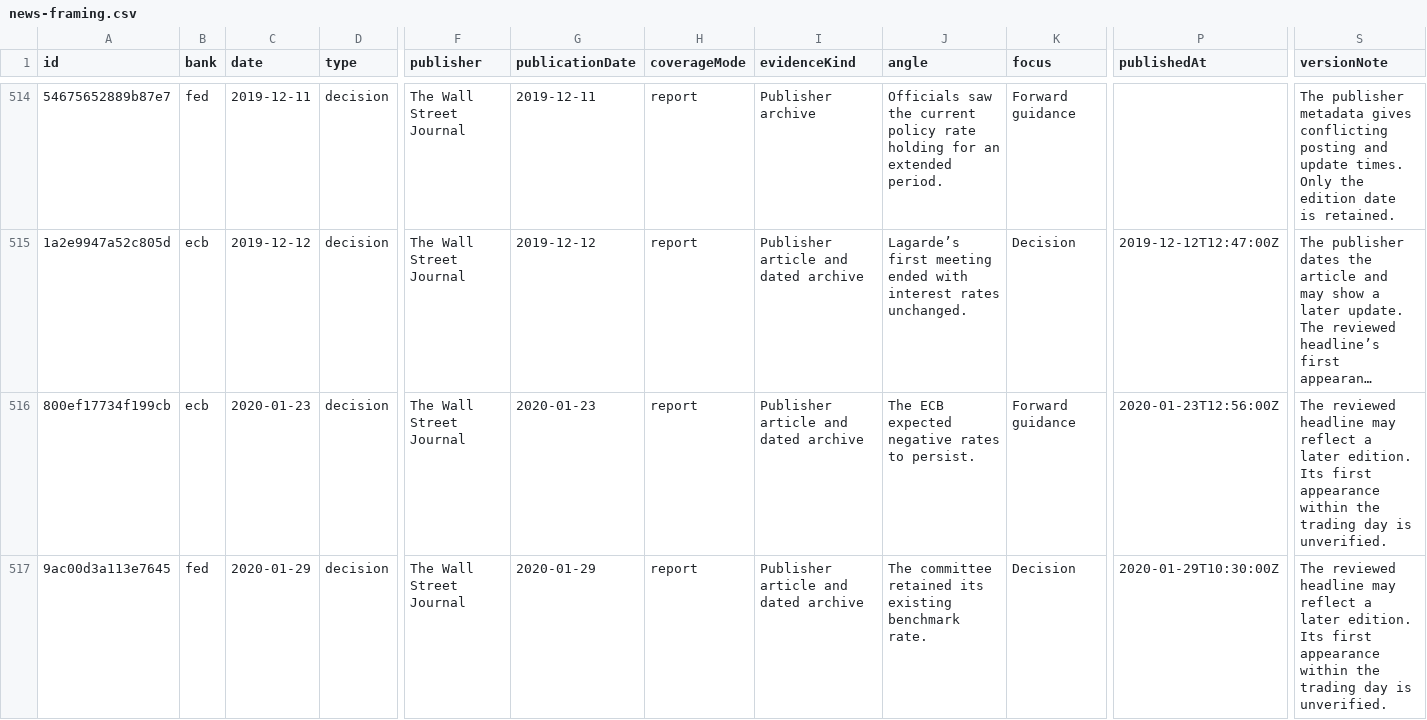
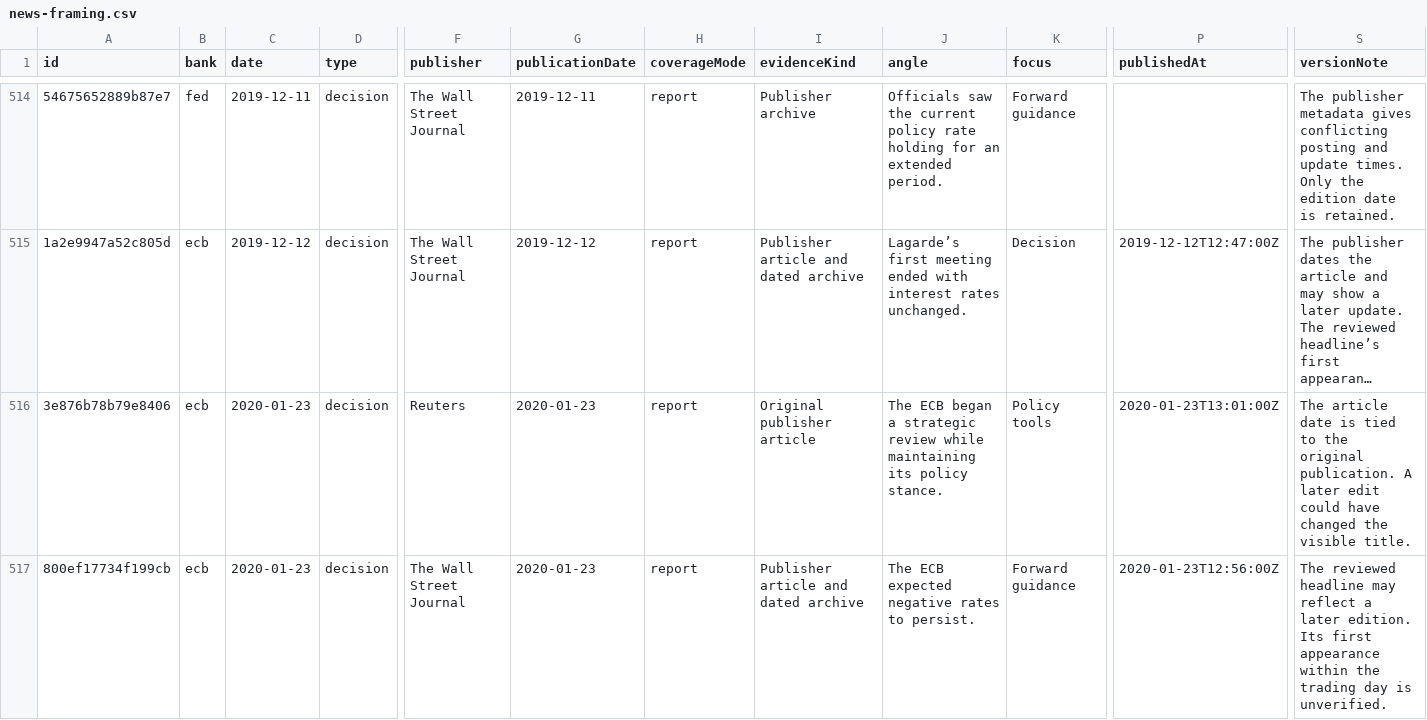
Before and after one commit to DreamerCS/central-banks-monitor, a CSV file: dist/data/news-framing.csv, drawn as a sheet; only a part is shown, gaps mark what is left out; the shorter side is filled out with more unchanged rows; long unchanged cells end in …; rows hold the shown columns only; the diff covers the shown part only; the diff names each change by its address in the sheet, - before the commit and + after, or states it on an @@ line.

Commit message:
Audit headline discovery against official event denominators and documented source checks

```diff
--- a/dist/data/news-framing.csv
+++ b/dist/data/news-framing.csv
+row 516: 3e876b78b79e8406 | ecb | 2020-01-23 | decision | Reuters | 2020-01-23 | report | Original publisher article | The ECB began a strategic review while maintaining its policy stance. | Policy tools | 2020-01-23T13:01:00Z | The article date is tied to the original publication. A later edit could have changed the visible title.
```
Also changed, not shown: 2 added rows and 1 edited cell elsewhere in this file, 15 other files.
